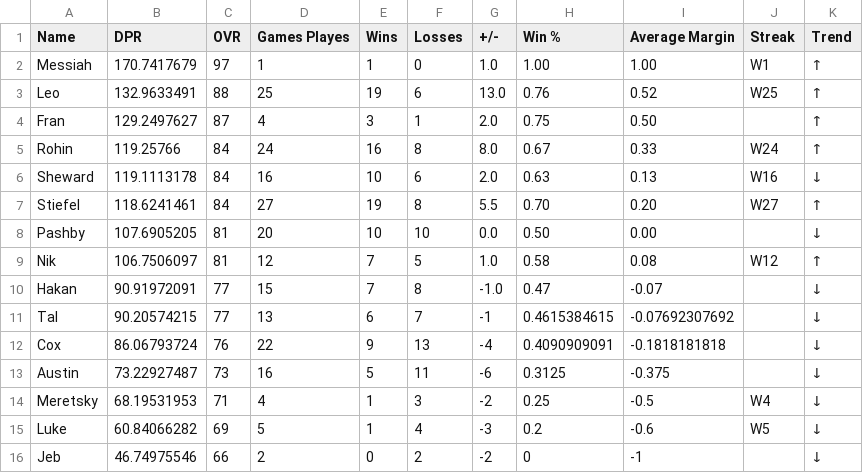
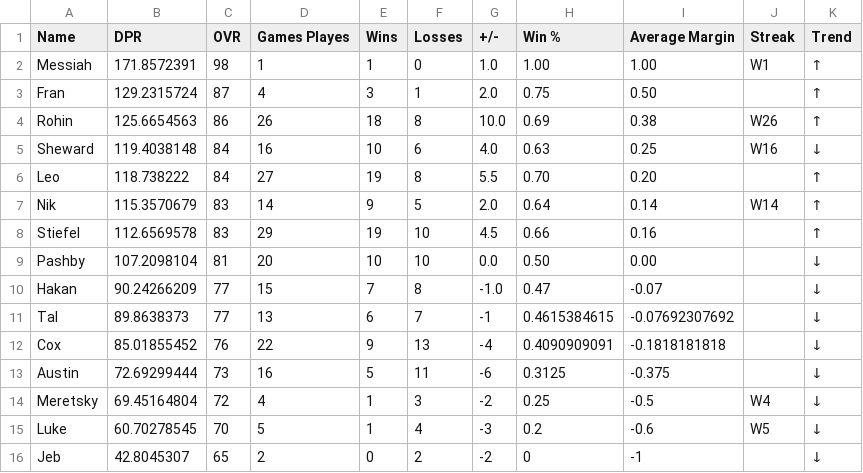
Before and after one commit to adamstiefel06/dpong-leaderboard, a CSV file: leaderboard.csv, drawn as a sheet; only a part is shown; the diff covers the shown part only.

```diff
--- a/leaderboard.csv
+++ b/leaderboard.csv
@@ -1,16 +1,16 @@
 Name,DPR,OVR,Games Playes,Wins,Losses,+/-,Win %,Average Margin,Streak,Trend
-Messiah,170.7417679,97,1,1,0,1.0,1.00,1.00,W1,↑
-Leo,132.9633491,88,25,19,6,13.0,0.76,0.52,W25,↑
-Fran,129.2497627,87,4,3,1,2.0,0.75,0.50,,↑
-Rohin,119.25766,84,24,16,8,8.0,0.67,0.33,W24,↑
-Sheward,119.1113178,84,16,10,6,2.0,0.63,0.13,W16,↓
-Stiefel,118.6241461,84,27,19,8,5.5,0.70,0.20,W27,↑
-Pashby,107.6905205,81,20,10,10,0.0,0.50,0.00,,↓
-Nik,106.7506097,81,12,7,5,1.0,0.58,0.08,W12,↑
-Hakan,90.91972091,77,15,7,8,-1.0,0.47,-0.07,,↓
-Tal,90.20574215,77,13,6,7,-1,0.4615384615,-0.07692307692,,↓
-Cox,86.06793724,76,22,9,13,-4,0.4090909091,-0.1818181818,,↓
-Austin,73.22927487,73,16,5,11,-6,0.3125,-0.375,,↓
-Meretsky,68.19531953,71,4,1,3,-2,0.25,-0.5,W4,↓
-Luke,60.84066282,69,5,1,4,-3,0.2,-0.6,W5,↓
-Jeb,46.74975546,66,2,0,2,-2,0,-1,,↓
+Messiah,171.8572391,98,1,1,0,1.0,1.00,1.00,W1,↑
+Fran,129.2315724,87,4,3,1,2.0,0.75,0.50,,↑
+Rohin,125.6654563,86,26,18,8,10.0,0.69,0.38,W26,↑
+Sheward,119.4038148,84,16,10,6,4.0,0.63,0.25,W16,↓
+Leo,118.738222,84,27,19,8,5.5,0.70,0.20,,↑
+Nik,115.3570679,83,14,9,5,2.0,0.64,0.14,W14,↑
+Stiefel,112.6569578,83,29,19,10,4.5,0.66,0.16,,↑
+Pashby,107.2098104,81,20,10,10,0.0,0.50,0.00,,↓
+Hakan,90.24266209,77,15,7,8,-1.0,0.47,-0.07,,↓
+Tal,89.8638373,77,13,6,7,-1,0.4615384615,-0.07692307692,,↓
+Cox,85.01855452,76,22,9,13,-4,0.4090909091,-0.1818181818,,↓
+Austin,72.69299444,73,16,5,11,-6,0.3125,-0.375,,↓
+Meretsky,69.45164804,72,4,1,3,-2,0.25,-0.5,W4,↓
+Luke,60.70278545,70,5,1,4,-3,0.2,-0.6,W5,↓
+Jeb,42.8045307,65,2,0,2,-2,0,-1,,↓
```
Also changed, not shown: 2 added rows, 2 removed rows and 7 edited cells elsewhere in this file.
